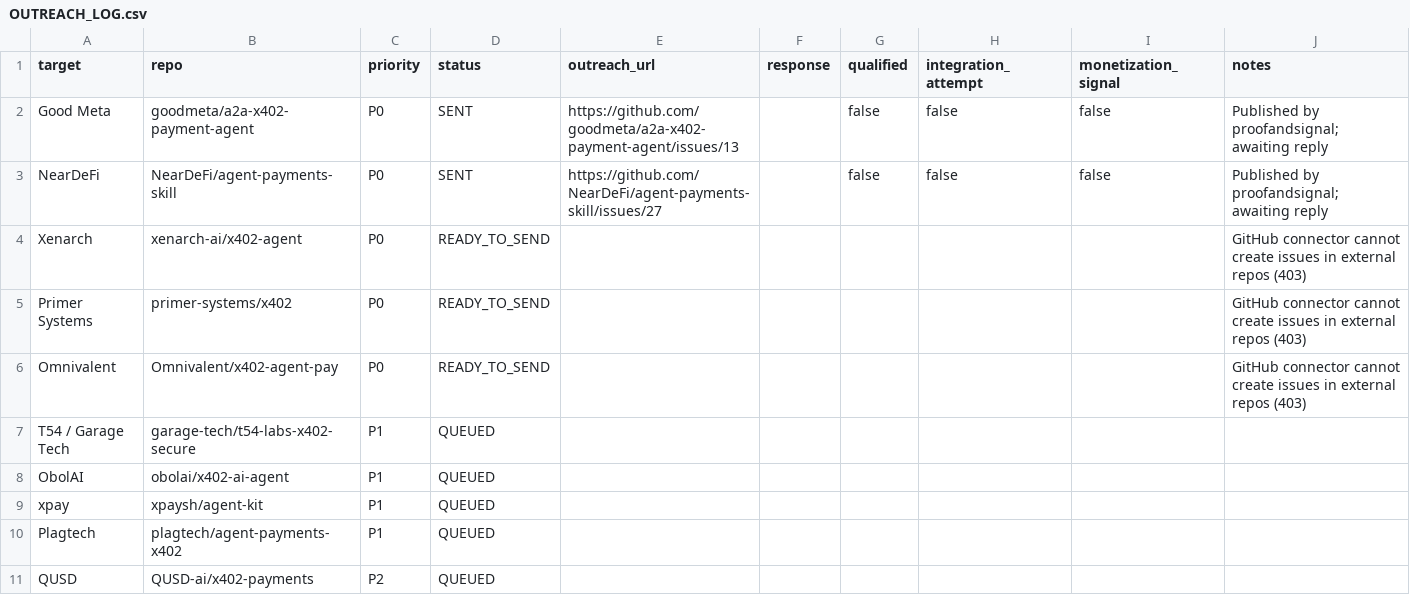
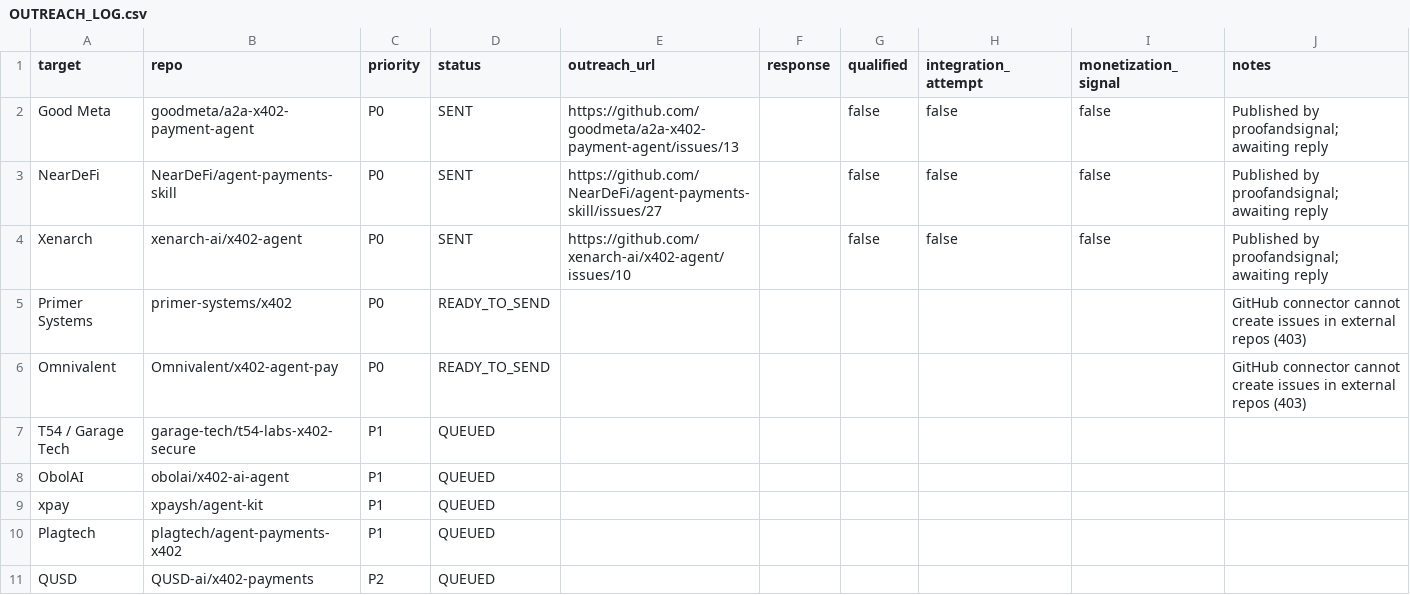
Before and after one commit to proofandsignal/XRP, a CSV file: validation/OUTREACH_LOG.csv, drawn as a sheet.

Commit message:
validation: mark Xenarch outreach as sent

```diff
--- a/validation/OUTREACH_LOG.csv
+++ b/validation/OUTREACH_LOG.csv
@@ -3,3 +3,3 @@ Good Meta,goodmeta/a2a-x402-payment-agent,P0,SENT,https://github.com/goodmeta/a2
 NearDeFi,NearDeFi/agent-payments-skill,P0,SENT,https://github.com/NearDeFi/agent-payments-skill/issues/27,,false,false,false,Published by proofandsignal; awaiting reply
-Xenarch,xenarch-ai/x402-agent,P0,READY_TO_SEND,,,,,,GitHub connector cannot create issues in external repos (403)
+Xenarch,xenarch-ai/x402-agent,P0,SENT,https://github.com/xenarch-ai/x402-agent/issues/10,,false,false,false,Published by proofandsignal; awaiting reply
 Primer Systems,primer-systems/x402,P0,READY_TO_SEND,,,,,,GitHub connector cannot create issues in external repos (403)
```
